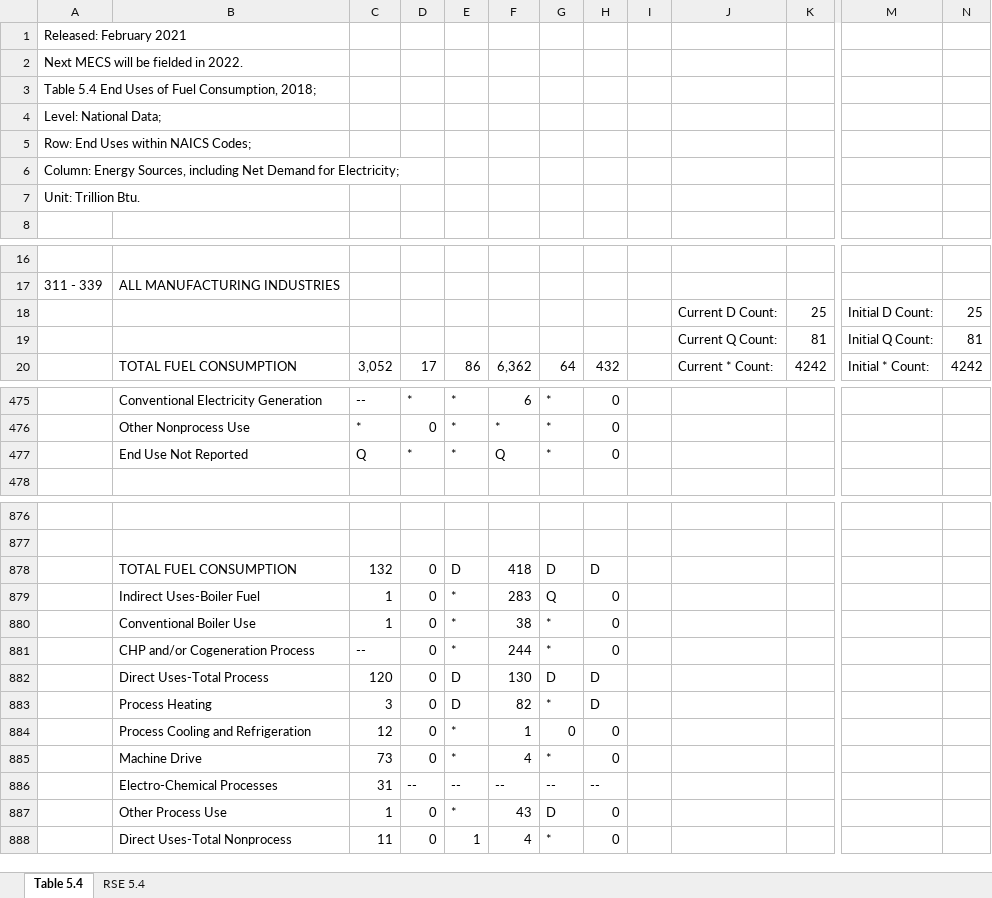
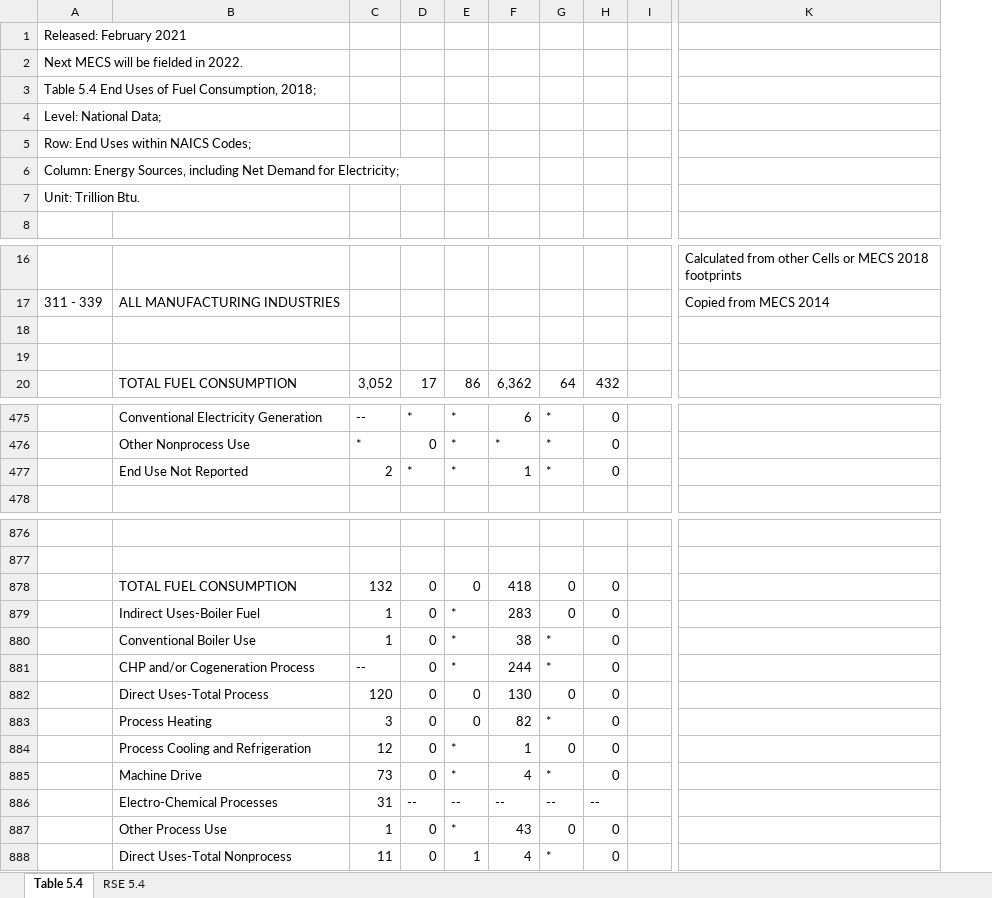
Before and after one commit to jaxstuhr/NREL_SEP_Update, an Excel workbook: data/Table5_4.xlsx, sheet Table 5.4, drawn as a sheet; only a part is shown, gaps mark what is left out; values as stored, in another font and other column widths than the file's, no cell formats; charts and pictures and conditional formats not drawn; removed rows and columns are numbered as before the commit, all else as after; rows hold the shown columns only; the diff covers the shown part only; the diff names each change by its address in the sheet, - before the commit and + after, or states it on an @@ line.

```diff
--- a/data/Table5_4.xlsx (sheet Table 5.4)
+++ b/data/Table5_4.xlsx (sheet Table 5.4)
-column J, rows 18-20: Current D Count: | Current Q Count: | Current * Count:
-column K, rows 18-20: 25 | 81 | 4242
-column M, rows 18-20: Initial D Count: | Initial Q Count: | Initial * Count:
-column N, rows 18-20: 25 | 81 | 4242
+column K, rows 16-17: Calculated from other Cells or MECS 2018 footprints | Copied from MECS 2014
-row 18:  |  |  |  |  |  |  |  |  | Current D Count: | 25 | Initial D Count: | 25
+row 18: (empty)
-row 19:  |  |  |  |  |  |  |  |  | Current Q Count: | 81 | Initial Q Count: | 81
+row 19: (empty)
-C477: Q
+C477: 2
-F477: Q
+F477: 1
-E878: D
+E878: 0
-G878: D
+G878: 0
-H878: D
+H878: 0
-G879: Q
+G879: 0
-E882:E883: D
+E882:E883: 0
-G882: D
+G882: 0
-H882:H883: D
+H882:H883: 0
-G887: D
+G887: 0
```
Also changed, not shown: 90 edited cells elsewhere in this sheet, cell formats, charts or pictures, data/Table3_5.xlsx, data/Table3_6.xlsx, 18 other files.
